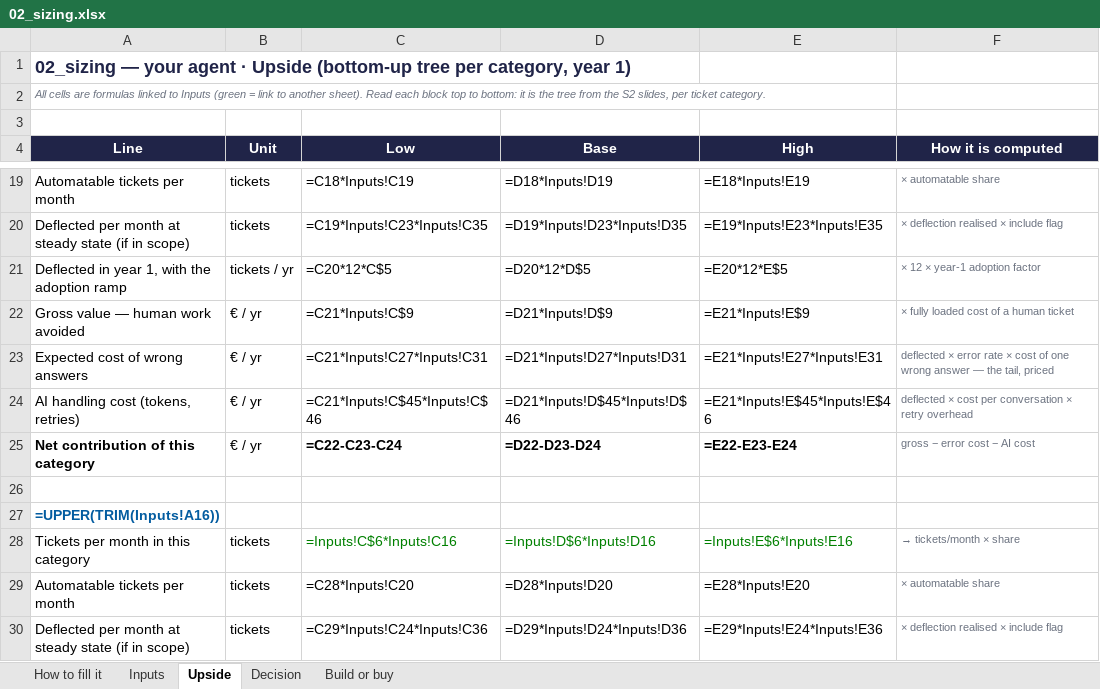
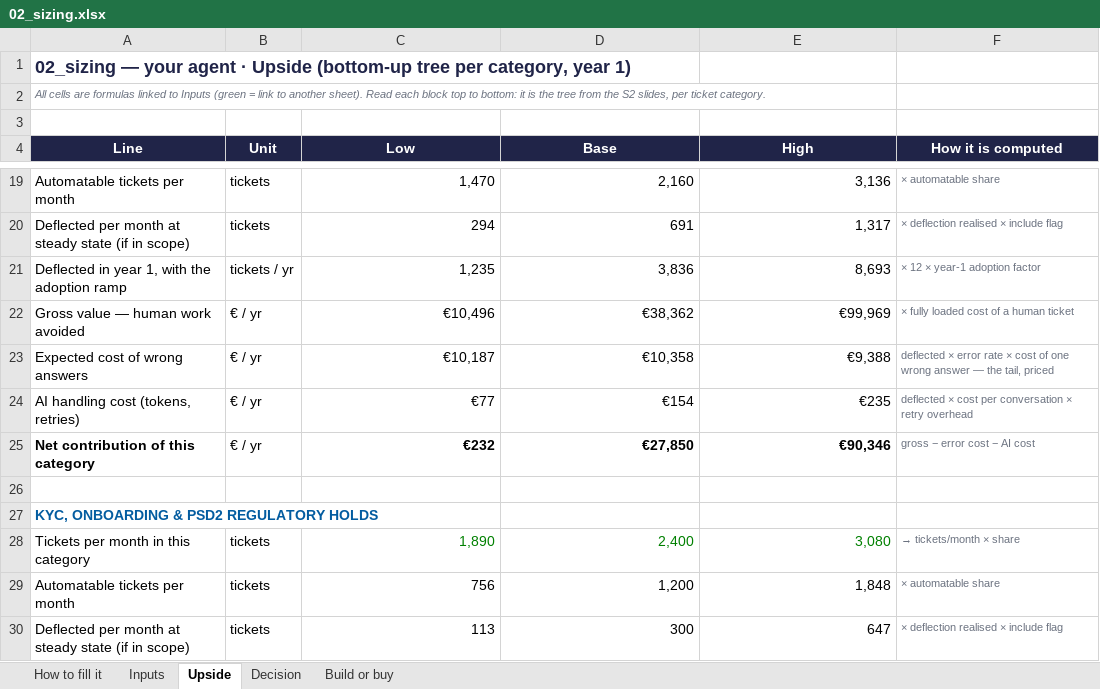
Before and after one commit to lsantus-mines/deploy-project-product-management, an Excel workbook: 02_sizing.xlsx, sheet Upside, drawn as a sheet; only a part is shown, gaps mark what is left out; values as stored, in another font and other column widths than the file's, no borders; formulas without a stored value are shown as written; the diff covers the shown part only; the diff names each change by its address in the sheet, - before the commit and + after, or states it on an @@ line.

```diff
--- a/02_sizing.xlsx (sheet Upside)
+++ b/02_sizing.xlsx (sheet Upside)
-C19 (Low): =C18*Inputs!C19
+C19 (Low): 1,470
-D19 (Base): =D18*Inputs!D19
+D19 (Base): 2,160
-E19 (High): =E18*Inputs!E19
+E19 (High): 3,136
-C20 (Low): =C19*Inputs!C23*Inputs!C35
+C20 (Low): 294
-D20 (Base): =D19*Inputs!D23*Inputs!D35
+D20 (Base): 691
-E20 (High): =E19*Inputs!E23*Inputs!E35
+E20 (High): 1,317
-C21 (Low): =C20*12*C$5
+C21 (Low): 1,235
-D21 (Base): =D20*12*D$5
+D21 (Base): 3,836
-E21 (High): =E20*12*E$5
+E21 (High): 8,693
-C22 (Low): =C21*Inputs!C$9
+C22 (Low): €10,496
-D22 (Base): =D21*Inputs!D$9
+D22 (Base): €38,362
-E22 (High): =E21*Inputs!E$9
+E22 (High): €99,969
-C23 (Low): =C21*Inputs!C27*Inputs!C31
+C23 (Low): €10,187
-D23 (Base): =D21*Inputs!D27*Inputs!D31
+D23 (Base): €10,358
-E23 (High): =E21*Inputs!E27*Inputs!E31
+E23 (High): €9,388
-C24 (Low): =C21*Inputs!C$45*Inputs!C$46
+C24 (Low): €77
-D24 (Base): =D21*Inputs!D$45*Inputs!D$46
+D24 (Base): €154
-E24 (High): =E21*Inputs!E$45*Inputs!E$46
+E24 (High): €235
-C25 (Low): =C22-C23-C24
+C25 (Low): €232
-D25 (Base): =D22-D23-D24
+D25 (Base): €27,850
-E25 (High): =E22-E23-E24
+E25 (High): €90,346
-A27 (Line): =UPPER(TRIM(Inputs!A16))
+A27 (Line): KYC, ONBOARDING & PSD2 REGULATORY HOLDS
-C28 (Low): =Inputs!C$6*Inputs!C16
+C28 (Low): 1,890
-D28 (Base): =Inputs!D$6*Inputs!D16
+D28 (Base): 2,400
-E28 (High): =Inputs!E$6*Inputs!E16
+E28 (High): 3,080
-C29 (Low): =C28*Inputs!C20
+C29 (Low): 756
-D29 (Base): =D28*Inputs!D20
+D29 (Base): 1,200
-E29 (High): =E28*Inputs!E20
+E29 (High): 1,848
-C30 (Low): =C29*Inputs!C24*Inputs!C36
+C30 (Low): 113
-D30 (Base): =D29*Inputs!D24*Inputs!D36
+D30 (Base): 300
-E30 (High): =E29*Inputs!E24*Inputs!E36
+E30 (High): 647
```
Also changed, not shown: 1 added row, 1 removed row and 62 edited cells elsewhere in this sheet, sheet Decision, sheet Inputs, sheet Build or buy, 20 other files.
